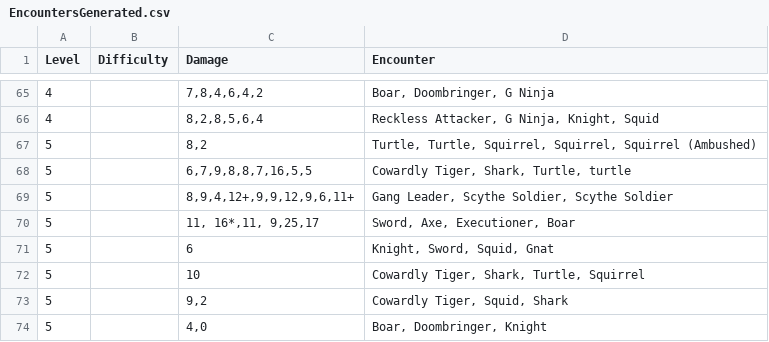
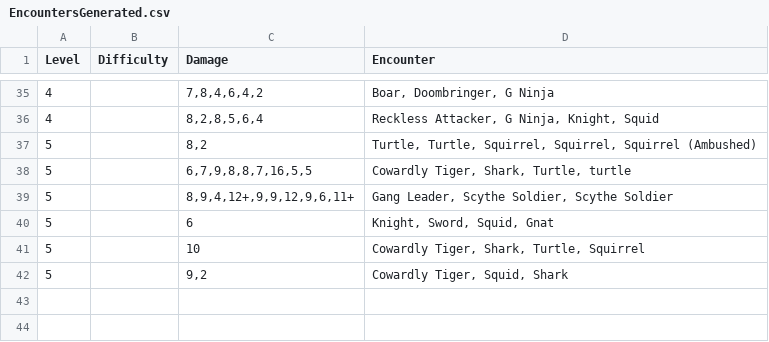
Before and after one commit to JST5000/TrinityAccord, a CSV file: Assets/Resources/Data/EncountersGenerated.csv, drawn as a sheet; only a part is shown, gaps mark what is left out; the diff covers the shown part only; the diff names each change by its address in the sheet, - before the commit and + after, or states it on an @@ line.

```diff
--- a/Assets/Resources/Data/EncountersGenerated.csv
+++ b/Assets/Resources/Data/EncountersGenerated.csv
-row 70: 5 |  | 11, 16*,11, 9,25,17 | Sword, Axe, Executioner, Boar
-row 74: 5 |  | 4,0 | Boar, Doombringer, Knight
```
Also changed, not shown: 30 removed rows and 2 edited cells elsewhere in this file, 5 other files.
